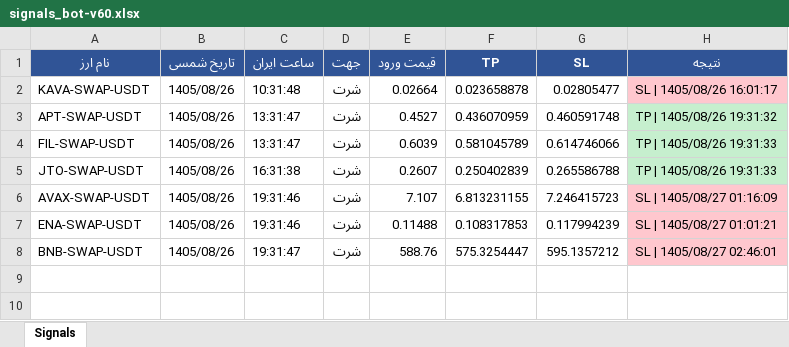
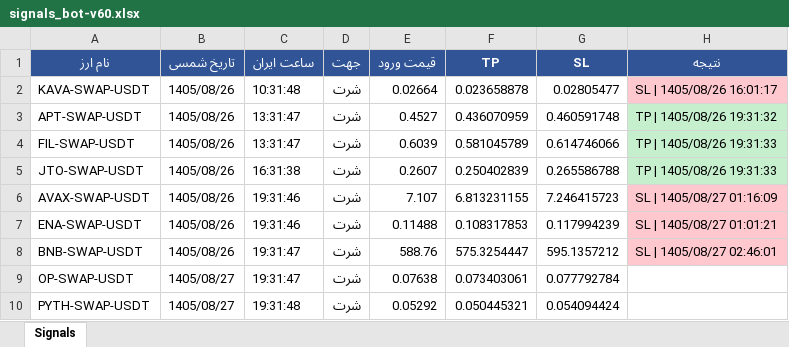
Before and after one commit to cmosircrypto-lang/Crypto-signal-bot, an Excel workbook: signals_bot-v60.xlsx, sheet Signals, drawn as a sheet; values as stored, in another font and other column widths than the file's, no borders; the diff names each change by its address in the sheet, - before the commit and + after, or states it on an @@ line.

```diff
--- a/signals_bot-v60.xlsx (sheet Signals)
+++ b/signals_bot-v60.xlsx (sheet Signals)
+row 9: OP-SWAP-USDT | 1405/08/27 | 19:31:47 | شرت | 0.07638 | 0.073403061 | 0.077792784
+row 10: PYTH-SWAP-USDT | 1405/08/27 | 19:31:48 | شرت | 0.05292 | 0.050445321 | 0.054094424
```
Also changed, not shown: signals_bot-v60a.xlsx, signals_bot-v70.xlsx, 4 other files.
